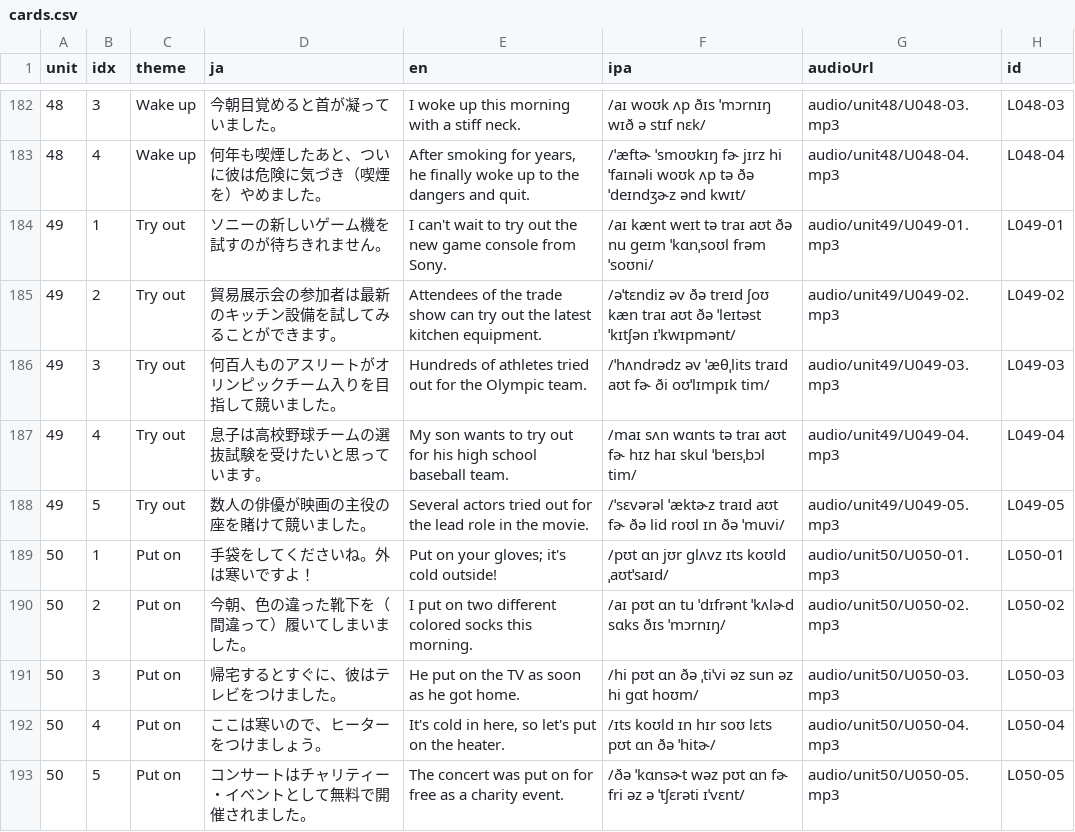
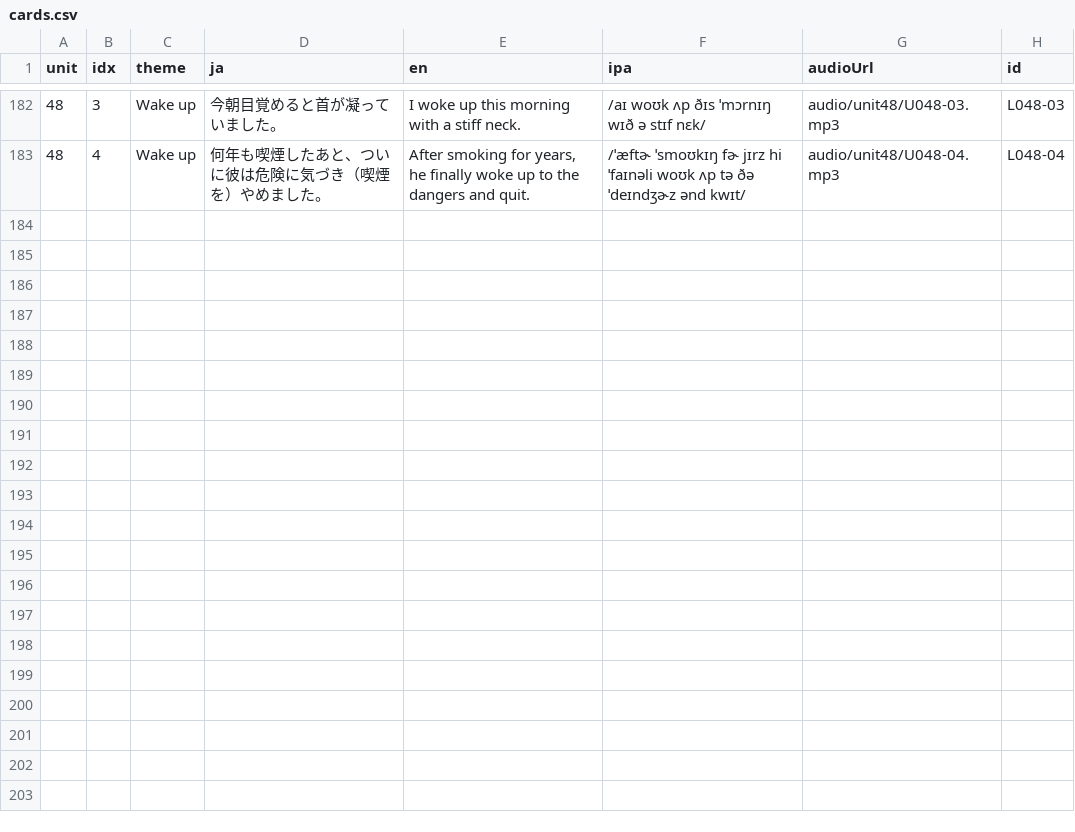
Before and after one commit to ei-mari/atsushi_sc_v2, a CSV file: v3/cards.csv, drawn as a sheet; only a part is shown, gaps mark what is left out.

Commit message:
Hide Units 49 and 50

```diff
--- a/v3/cards.csv
+++ b/v3/cards.csv
@@ -183,11 +183 @@ unit,idx,theme,ja,en,ipa,audioUrl,id
 48,4,Wake up,何年も喫煙したあと、ついに彼は危険に気づき（喫煙を）やめました。,"After smoking for years, he finally woke up to the dangers and quit.",/ˈæftɚ ˈsmoʊkɪŋ fɚ jɪrz hi ˈfaɪnəli woʊk ʌp tə ðə ˈdeɪndʒɚz ənd kwɪt/,audio/unit48/U048-04.mp3,L048-04
-49,1,Try out,ソニーの新しいゲーム機を試すのが待ちきれません。,I can't wait to try out the new game console from Sony.,/aɪ kænt weɪt tə traɪ aʊt ðə nu ɡeɪm ˈkɑnˌsoʊl frəm ˈsoʊni/,audio/unit49/U049-01.mp3,L049-01
-49,2,Try out,貿易展示会の参加者は最新のキッチン設備を試してみることができます。,Attendees of the trade show can try out the latest kitchen equipment.,/əˈtɛndiz əv ðə treɪd ʃoʊ kæn traɪ aʊt ðə ˈleɪtəst ˈkɪtʃən ɪˈkwɪpmənt/,audio/unit49/U049-02.mp3,L049-02
-49,3,Try out,何百人ものアスリートがオリンピックチーム入りを目指して競いました。,Hundreds of athletes tried out for the Olympic team.,/ˈhʌndrədz əv ˈæθˌlits traɪd aʊt fɚ ði oʊˈlɪmpɪk tim/,audio/unit49/U049-03.mp3,L049-03
-49,4,Try out,息子は高校野球チームの選抜試験を受けたいと思っています。,My son wants to try out for his high school baseball team.,/maɪ sʌn wɑnts tə traɪ aʊt fɚ hɪz haɪ skul ˈbeɪsˌbɔl tim/,audio/unit49/U049-04.mp3,L049-04
-49,5,Try out,数人の俳優が映画の主役の座を賭けて競いました。,Several actors tried out for the lead role in the movie.,/ˈsɛvərəl ˈæktɚz traɪd aʊt fɚ ðə lid roʊl ɪn ðə ˈmuvi/,audio/unit49/U049-05.mp3,L049-05
-50,1,Put on,手袋をしてくださいね。外は寒いですよ！,Put on your gloves; it's cold outside!,/pʊt ɑn jʊr ɡlʌvz ɪts koʊld ˌaʊtˈsaɪd/,audio/unit50/U050-01.mp3,L050-01
-50,2,Put on,今朝、色の違った靴下を（間違って）履いてしまいました。,I put on two different colored socks this morning.,/aɪ pʊt ɑn tu ˈdɪfrənt ˈkʌlɚd sɑks ðɪs ˈmɔrnɪŋ/,audio/unit50/U050-02.mp3,L050-02
-50,3,Put on,帰宅するとすぐに、彼はテレビをつけました。,He put on the TV as soon as he got home.,/hi pʊt ɑn ðə ˌtiˈvi əz sun əz hi ɡɑt hoʊm/,audio/unit50/U050-03.mp3,L050-03
-50,4,Put on,ここは寒いので、ヒーターをつけましょう。,"It's cold in here, so let's put on the heater.",/ɪts koʊld ɪn hɪr soʊ lɛts pʊt ɑn ðə ˈhitɚ/,audio/unit50/U050-04.mp3,L050-04
-50,5,Put on,コンサートはチャリティー・イベントとして無料で開催されました。,The concert was put on for free as a charity event.,/ðə ˈkɑnsɚt wəz pʊt ɑn fɚ fri əz ə ˈtʃɛrəti ɪˈvɛnt/,audio/unit50/U050-05.mp3,L050-05
```
